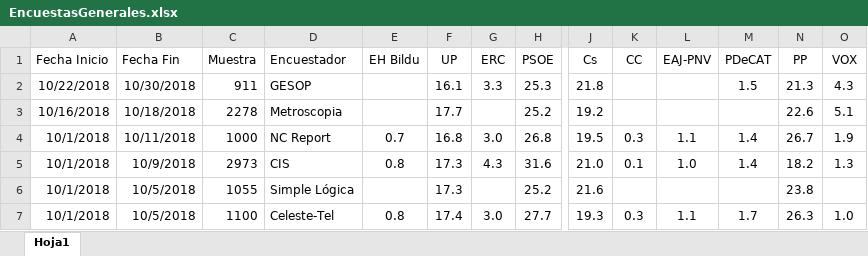
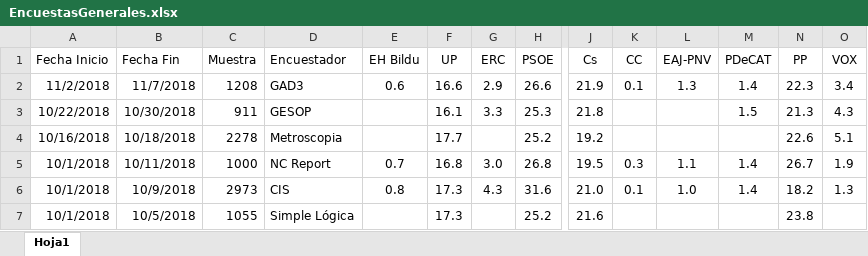
Before and after one commit to ChusCarro/1datomas, an Excel workbook: EleccionesGenerales/EncuestasGenerales.xlsx, sheet Hoja1, drawn as a sheet; only a part is shown, gaps mark what is left out; the shorter side is filled out with more unchanged rows; values as stored, in another font and other column widths than the file's, no borders; rows hold the shown columns only; the diff names each change by its address in the sheet, - before the commit and + after, or states it on an @@ line.

```diff
--- a/EleccionesGenerales/EncuestasGenerales.xlsx (sheet Hoja1)
+++ b/EleccionesGenerales/EncuestasGenerales.xlsx (sheet Hoja1)
+row 2: 11/2/2018 | 11/7/2018 | 1208 | GAD3 | 0.6 | 16.6 | 2.9 | 26.6 | 21.9 | 0.1 | 1.3 | 1.4 | 22.3 | 3.4
```
Also changed, not shown: 16 other files.
